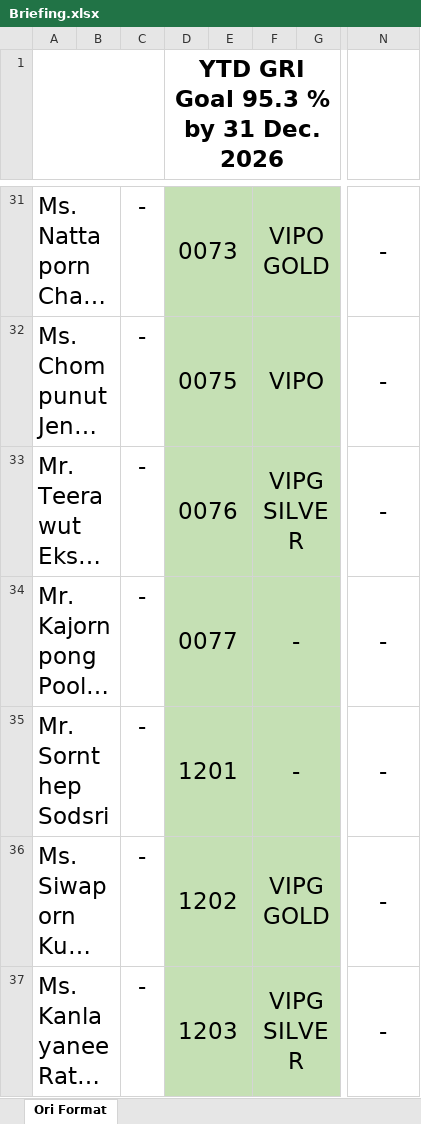
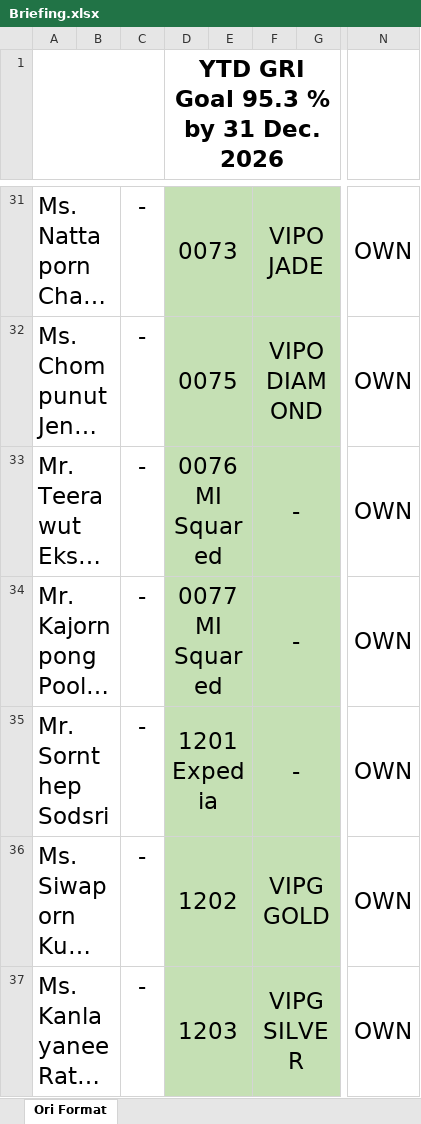
Before and after one commit to em94xd-png/ngt_VKHL, an Excel workbook: Briefing/Briefing.xlsx, sheet Ori Format, drawn as a sheet; only a part is shown, gaps mark what is left out; long unchanged cells end in …; values as stored, in another font and other column widths than the file's, no borders; charts and pictures not drawn; ↵ is a line break in a cell; the diff covers the shown part only; the diff names each change by its address in the sheet, - before the commit and + after, or states it on an @@ line.

```diff
--- a/Briefing/Briefing.xlsx (sheet Ori Format)
+++ b/Briefing/Briefing.xlsx (sheet Ori Format)
-F31: VIPO ↵ GOLD
+F31: VIPO ↵ JADE
-N31:N37: -
+N31:N37: OWN
-F32: VIPO
+F32: VIPO ↵ DIAMOND
-D33: 0076
+D33: 0076 ↵ MI Squared
-F33: VIPG ↵ SILVER
+F33: -
-D34: 0077
+D34: 0077 ↵ MI Squared
-D35: 1201
+D35: 1201 ↵ Expedia
```
Also changed, not shown: 2 added rows, 2 removed rows, 332 edited cells and cell formats elsewhere in this sheet, charts or pictures, 1 other file.
